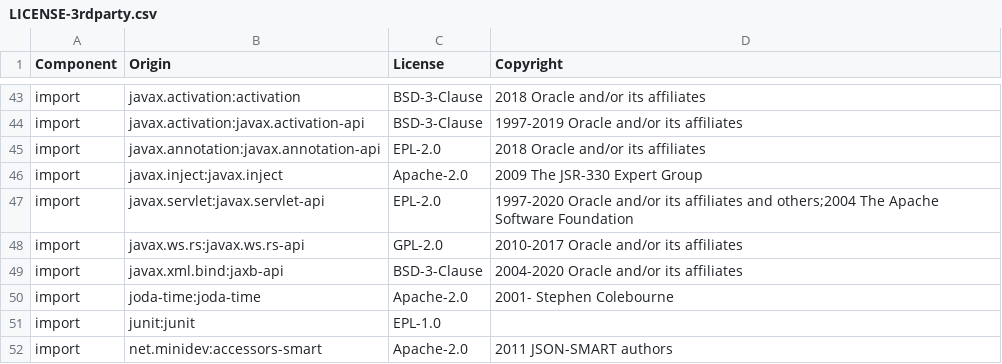
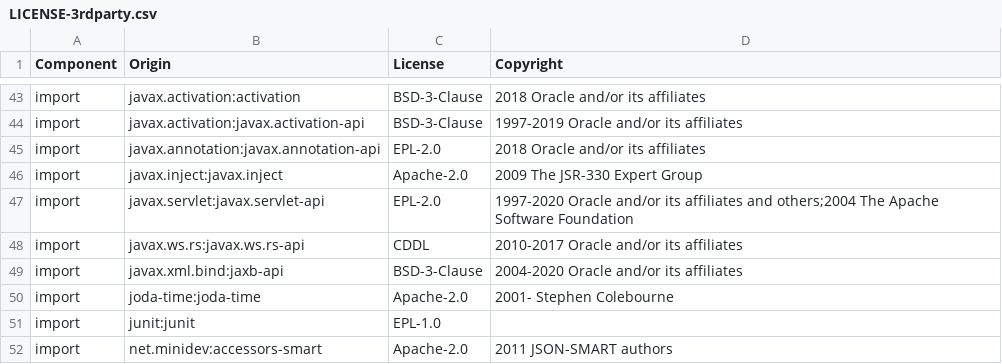
Before and after one commit to DataDog/datadog-api-client-java, a CSV file: LICENSE-3rdparty.csv, drawn as a sheet; only a part is shown, gaps mark what is left out.

Commit message:
For dual-licensed javax.ws.rs-api, let's go with CDDL rather than GPL

```diff
--- a/LICENSE-3rdparty.csv
+++ b/LICENSE-3rdparty.csv
@@ -47,3 +47,3 @@ import,javax.inject:javax.inject,Apache-2.0,2009 The JSR-330 Expert Group
 import,javax.servlet:javax.servlet-api,EPL-2.0,1997-2020 Oracle and/or its affiliates and others;2004 The Apache Software Foundation
-import,javax.ws.rs:javax.ws.rs-api,GPL-2.0,2010-2017 Oracle and/or its affiliates
+import,javax.ws.rs:javax.ws.rs-api,CDDL,2010-2017 Oracle and/or its affiliates
 import,javax.xml.bind:jaxb-api,BSD-3-Clause,2004-2020 Oracle and/or its affiliates
```
